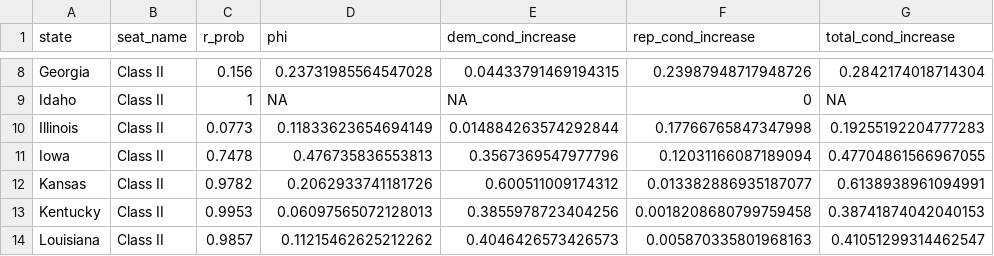
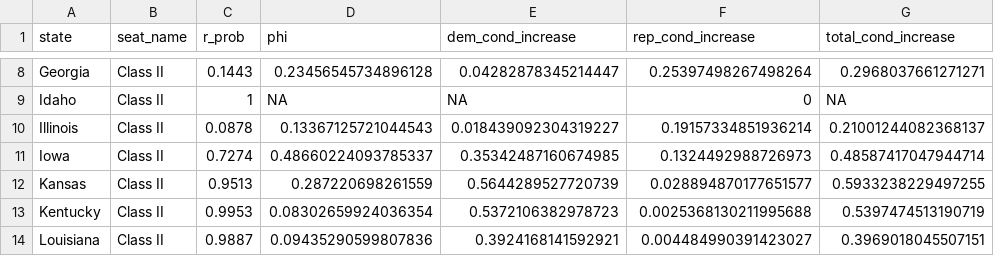
Before and after one commit to thisismactan/US-2026, a CSV file: output/senate_state_impact.csv, drawn as a sheet; only a part is shown, gaps mark what is left out; the diff covers the shown part only; the diff names each change by its address in the sheet, - before the commit and + after, or states it on an @@ line.

```diff
--- a/output/senate_state_impact.csv
+++ b/output/senate_state_impact.csv
-C8 (r_prob): 0.156
+C8 (r_prob): 0.1443
-D8 (phi): 0.23731985564547028
+D8 (phi): 0.23456545734896128
-E8 (dem_cond_increase): 0.04433791469194315
+E8 (dem_cond_increase): 0.04282878345214447
-F8 (rep_cond_increase): 0.23987948717948726
+F8 (rep_cond_increase): 0.25397498267498264
-G8 (total_cond_increase): 0.2842174018714304
+G8 (total_cond_increase): 0.2968037661271271
-C10 (r_prob): 0.0773
+C10 (r_prob): 0.0878
-D10 (phi): 0.11833623654694149
+D10 (phi): 0.13367125721044543
-E10 (dem_cond_increase): 0.014884263574292844
+E10 (dem_cond_increase): 0.018439092304319227
-F10 (rep_cond_increase): 0.17766765847347998
+F10 (rep_cond_increase): 0.19157334851936214
-G10 (total_cond_increase): 0.19255192204777283
+G10 (total_cond_increase): 0.21001244082368137
-C11 (r_prob): 0.7478
+C11 (r_prob): 0.7274
-D11 (phi): 0.476735836553813
+D11 (phi): 0.48660224093785337
-E11 (dem_cond_increase): 0.3567369547977796
+E11 (dem_cond_increase): 0.35342487160674985
-F11 (rep_cond_increase): 0.12031166087189094
+F11 (rep_cond_increase): 0.1324492988726973
-G11 (total_cond_increase): 0.47704861566967055
+G11 (total_cond_increase): 0.48587417047944714
-C12 (r_prob): 0.9782
+C12 (r_prob): 0.9513
-D12 (phi): 0.2062933741181726
+D12 (phi): 0.287220698261559
-E12 (dem_cond_increase): 0.600511009174312
+E12 (dem_cond_increase): 0.5644289527720739
-F12 (rep_cond_increase): 0.013382886935187077
+F12 (rep_cond_increase): 0.028894870177651577
-G12 (total_cond_increase): 0.6138938961094991
+G12 (total_cond_increase): 0.5933238229497255
-D13 (phi): 0.06097565072128013
+D13 (phi): 0.08302659924036354
-E13 (dem_cond_increase): 0.3855978723404256
+E13 (dem_cond_increase): 0.5372106382978723
-F13 (rep_cond_increase): 0.0018208680799759458
+F13 (rep_cond_increase): 0.0025368130211995688
-G13 (total_cond_increase): 0.38741874042040153
+G13 (total_cond_increase): 0.5397474513190719
-C14 (r_prob): 0.9857
+C14 (r_prob): 0.9887
-D14 (phi): 0.11215462625212262
+D14 (phi): 0.09435290599807836
-E14 (dem_cond_increase): 0.4046426573426573
+E14 (dem_cond_increase): 0.3924168141592921
-F14 (rep_cond_increase): 0.005870335801968163
+F14 (rep_cond_increase): 0.004484990391423027
-G14 (total_cond_increase): 0.41051299314462547
+G14 (total_cond_increase): 0.3969018045507151
```
Also changed, not shown: 135 edited cells elsewhere in this file, output/generic_ballot_margin_averages_2026_smoothed.csv, output/house_district_impact.csv, 10 other files.
